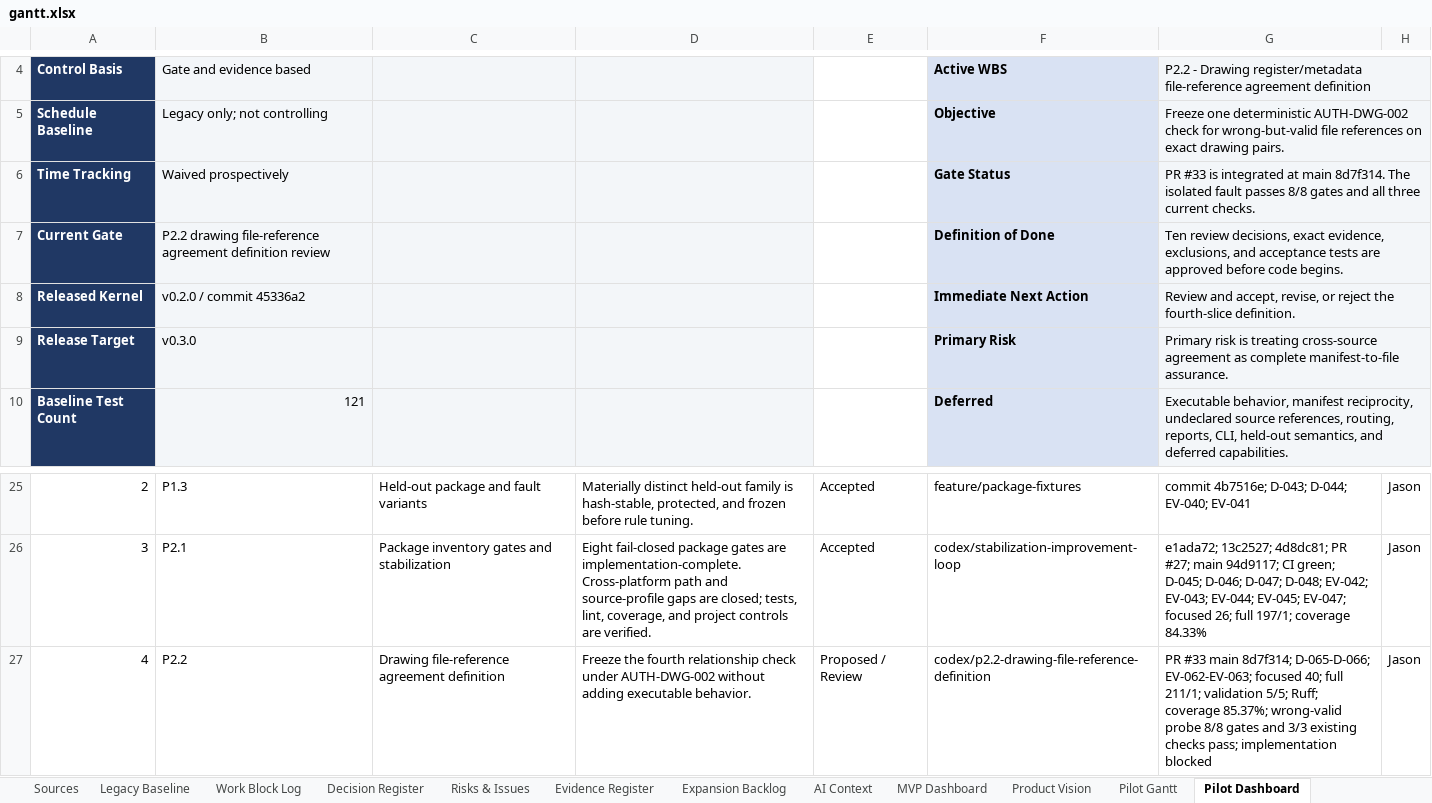
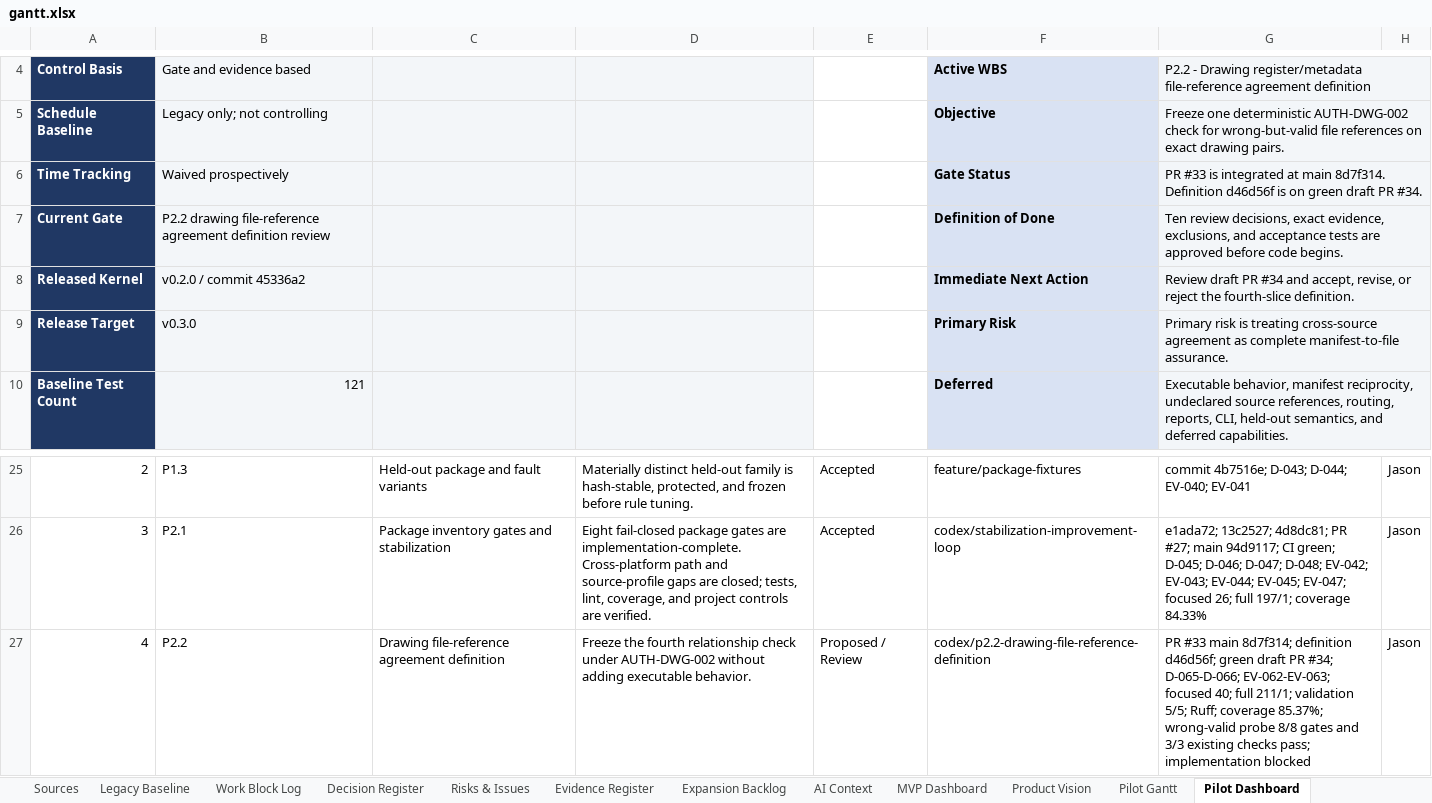
Before and after one commit to Jason-Jensen/mechanical-technical-document-evaluation-harness, an Excel workbook: gantt.xlsx, sheet Pilot Dashboard, drawn as a sheet; only a part is shown, gaps mark what is left out; values as stored, in another font and other column widths than the file's, no borders; conditional formats not drawn; the diff names each change by its address in the sheet, - before the commit and + after, or states it on an @@ line.

Commit message:
Record PR 34 definition review readiness

```diff
--- a/gantt.xlsx (sheet Pilot Dashboard)
+++ b/gantt.xlsx (sheet Pilot Dashboard)
-G6: …main 8d7f314. The isolated fault passes 8/8 gates and all three current checks.
+G6: …main 8d7f314. Definition d46d56f is on green draft PR #34.
-G8: Review and accept,…
+G8: Review draft PR #34 and accept,…
-G27: …main 8d7f314; D-065-D-066; EV-062-EV-063;…
+G27: …main 8d7f314; definition d46d56f; green draft PR #34; D-065-D-066; EV-062-EV-063;…
```
Also changed, not shown: sheet AI Context, sheet Pilot Gantt, sheet Decision Register, sheet Evidence Register, sheet Start Here, charts or pictures, 4 other files.
